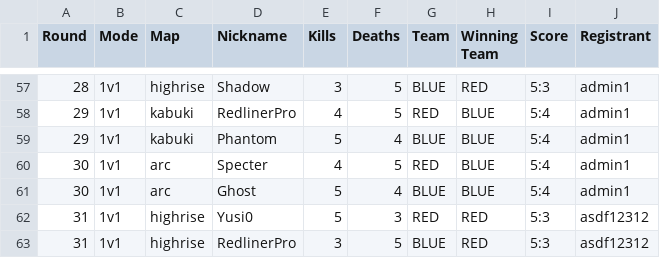
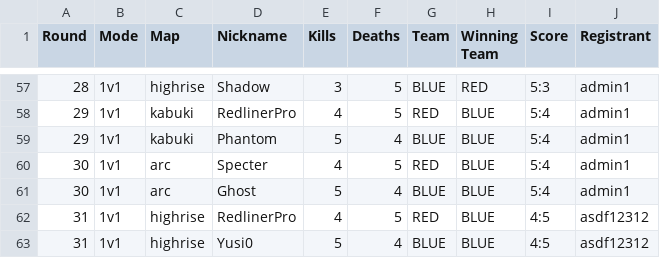
Before and after one commit to Yusi0/RLSS, a CSV file: RedlinerLeaderboard/match.csv, drawn as a sheet; only a part is shown, gaps mark what is left out.

Commit message:
REDLINER 전적 업데이트 (match.csv)

```diff
--- a/RedlinerLeaderboard/match.csv
+++ b/RedlinerLeaderboard/match.csv
@@ -61,3 +61,3 @@ Round,Mode,Map,Nickname,Kills,Deaths,Team,Winning Team,Score,Registrant
 30,1v1,arc,Ghost,5,4,BLUE,BLUE,5:4,admin1
-31,1v1,highrise,Yusi0,5,3,RED,RED,5:3,asdf12312
-31,1v1,highrise,RedlinerPro,3,5,BLUE,RED,5:3,asdf12312
+31,1v1,highrise,RedlinerPro,4,5,RED,BLUE,4:5,asdf12312
+31,1v1,highrise,Yusi0,5,4,BLUE,BLUE,4:5,asdf12312
```
